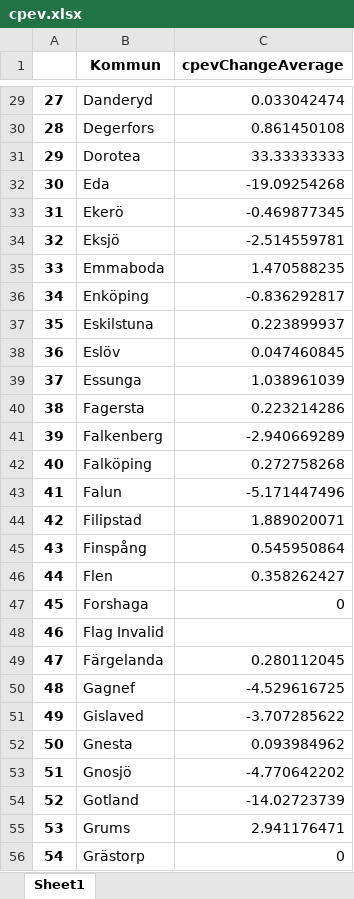
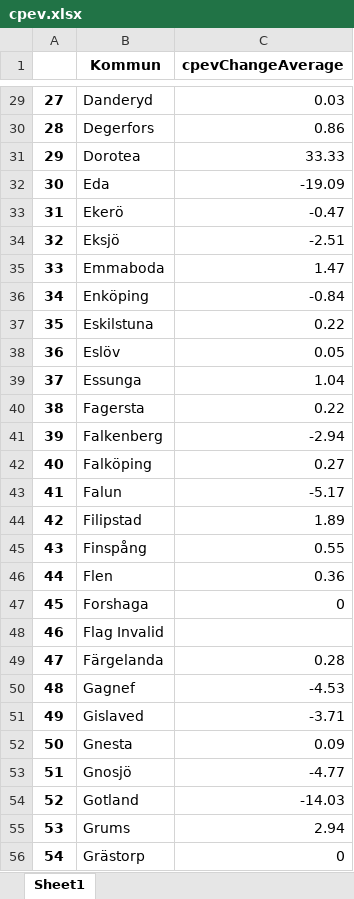
Before and after one commit to Klimatbyran/klimatkollen, an Excel workbook: data/output/cpev.xlsx, sheet Sheet1, drawn as a sheet; only a part is shown, gaps mark what is left out; values as stored, in another font and other column widths than the file's, no borders; the diff covers the shown part only; the diff names each change by its address in the sheet, - before the commit and + after, or states it on an @@ line.

```diff
--- a/data/output/cpev.xlsx (sheet Sheet1)
+++ b/data/output/cpev.xlsx (sheet Sheet1)
-C29 (cpevChangeAverage): 0.033042474
+C29 (cpevChangeAverage): 0.03
-C30 (cpevChangeAverage): 0.861450108
+C30 (cpevChangeAverage): 0.86
-C31 (cpevChangeAverage): 33.33333333
+C31 (cpevChangeAverage): 33.33
-C32 (cpevChangeAverage): -19.09254268
+C32 (cpevChangeAverage): -19.09
-C33 (cpevChangeAverage): -0.469877345
+C33 (cpevChangeAverage): -0.47
-C34 (cpevChangeAverage): -2.514559781
+C34 (cpevChangeAverage): -2.51
-C35 (cpevChangeAverage): 1.470588235
+C35 (cpevChangeAverage): 1.47
-C36 (cpevChangeAverage): -0.836292817
+C36 (cpevChangeAverage): -0.84
-C37 (cpevChangeAverage): 0.223899937
+C37 (cpevChangeAverage): 0.22
-C38 (cpevChangeAverage): 0.047460845
+C38 (cpevChangeAverage): 0.05
-C39 (cpevChangeAverage): 1.038961039
+C39 (cpevChangeAverage): 1.04
-C40 (cpevChangeAverage): 0.223214286
+C40 (cpevChangeAverage): 0.22
-C41 (cpevChangeAverage): -2.940669289
+C41 (cpevChangeAverage): -2.94
-C42 (cpevChangeAverage): 0.272758268
+C42 (cpevChangeAverage): 0.27
-C43 (cpevChangeAverage): -5.171447496
+C43 (cpevChangeAverage): -5.17
-C44 (cpevChangeAverage): 1.889020071
+C44 (cpevChangeAverage): 1.89
-C45 (cpevChangeAverage): 0.545950864
+C45 (cpevChangeAverage): 0.55
-C46 (cpevChangeAverage): 0.358262427
+C46 (cpevChangeAverage): 0.36
-C49 (cpevChangeAverage): 0.280112045
+C49 (cpevChangeAverage): 0.28
-C50 (cpevChangeAverage): -4.529616725
+C50 (cpevChangeAverage): -4.53
-C51 (cpevChangeAverage): -3.707285622
+C51 (cpevChangeAverage): -3.71
-C52 (cpevChangeAverage): 0.093984962
+C52 (cpevChangeAverage): 0.09
-C53 (cpevChangeAverage): -4.770642202
+C53 (cpevChangeAverage): -4.77
-C54 (cpevChangeAverage): -14.02723739
+C54 (cpevChangeAverage): -14.03
-C55 (cpevChangeAverage): 2.941176471
+C55 (cpevChangeAverage): 2.94
```
Also changed, not shown: 2 added rows, 242 edited cells and row numbers in column A elsewhere in this sheet, 3 other files.
